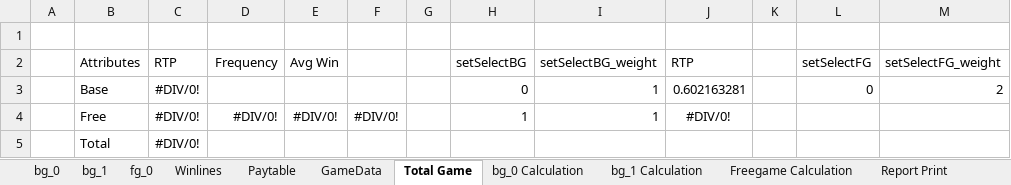
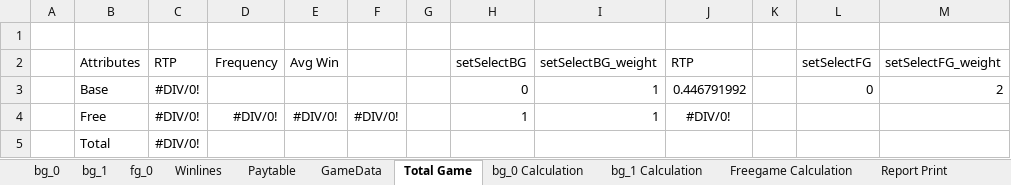
Before and after one commit to Pixtini/Project-GAME000, an Excel workbook: BasicSlot.xlsx, sheet Total Game, drawn as a sheet; values as stored, in another font and other column widths than the file's, no borders; the diff names each change by its address in the sheet, - before the commit and + after, or states it on an @@ line.

```diff
--- a/BasicSlot.xlsx (sheet Total Game)
+++ b/BasicSlot.xlsx (sheet Total Game)
-J3 (RTP): 0.602163281
+J3 (RTP): 0.446791992
```
Also changed, not shown: sheet bg_0 Calculation, sheet bg_0, 8 other files.
